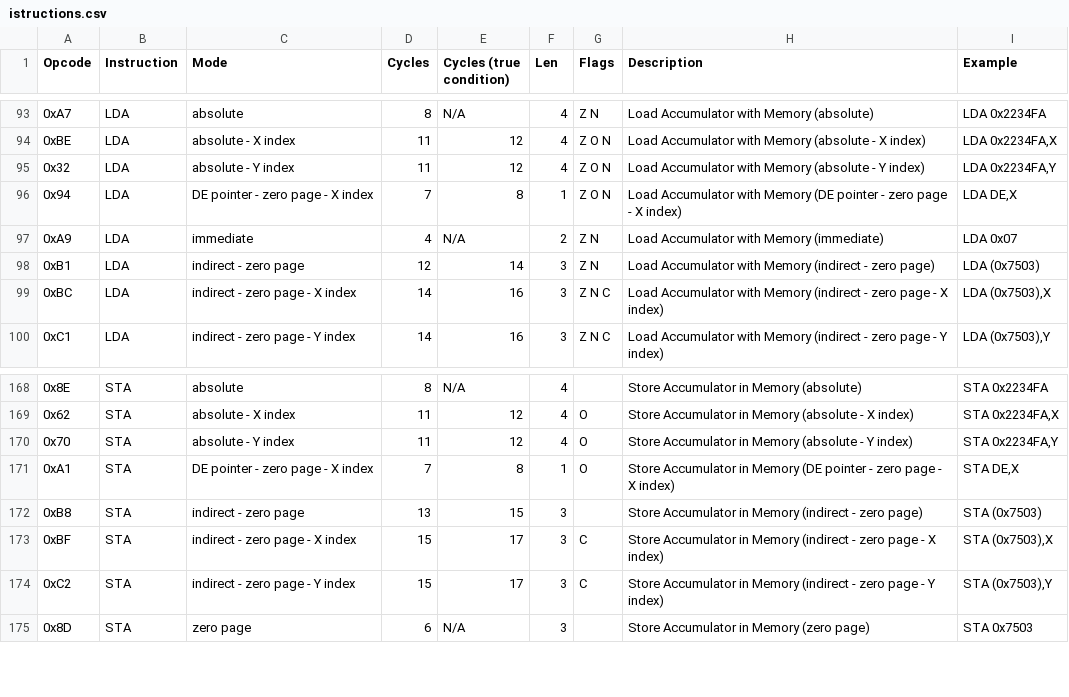
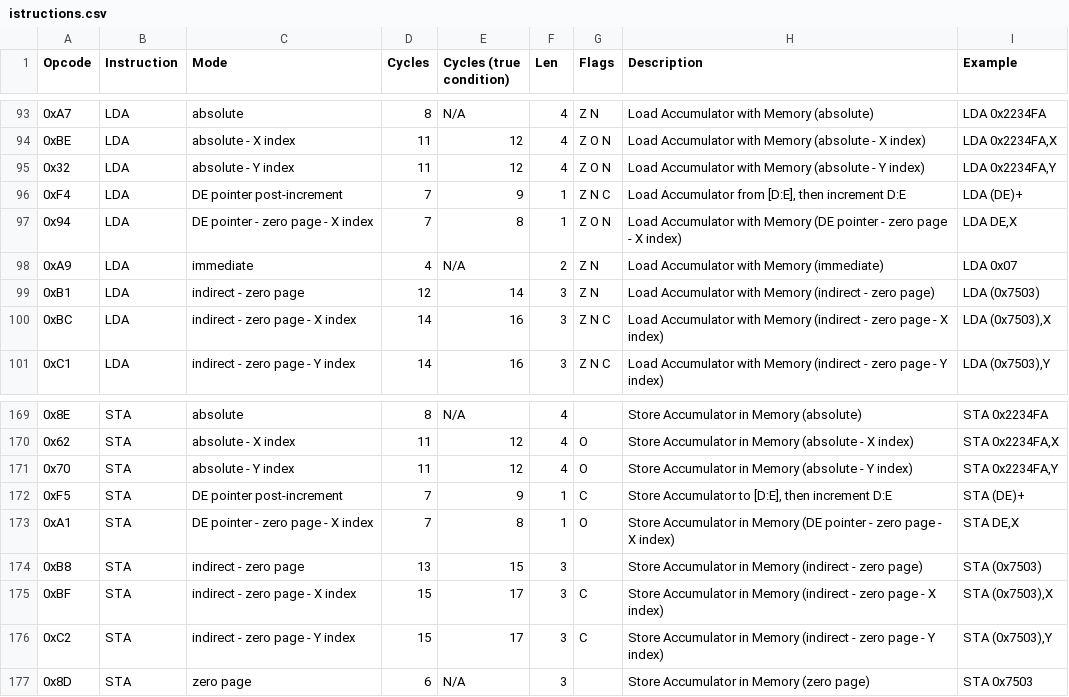
Before and after one commit to vittorio-nardone/custom-sap, a CSV file: istructions.csv, drawn as a sheet; only a part is shown, gaps mark what is left out; the diff names each change by its address in the sheet, - before the commit and + after, or states it on an @@ line.

```diff
--- a/istructions.csv
+++ b/istructions.csv
+row 96: 0xF4 | LDA | DE pointer post-increment | 7 | 9 | 1 | Z N C | Load Accumulator from [D:E], then increment D:E | LDA (DE)+
+row 172: 0xF5 | STA | DE pointer post-increment | 7 | 9 | 1 | C | Store Accumulator to [D:E], then increment D:E | STA (DE)+
```
Also changed, not shown: 28 other files.
